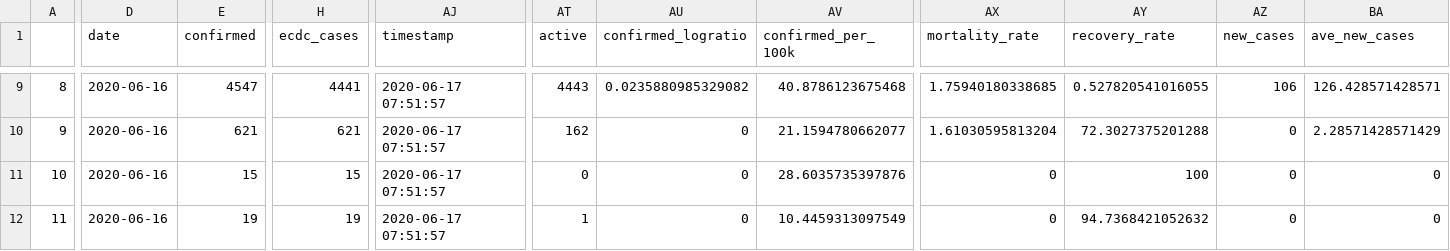
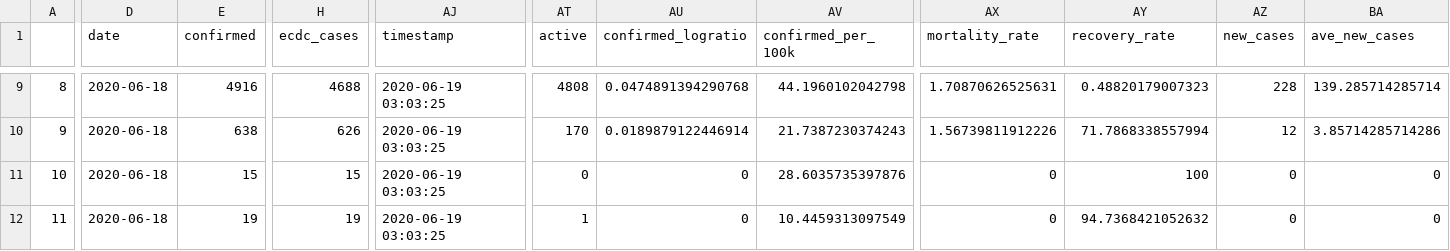
Before and after one commit to yohance-nicholas/CARICOM-COVID19-Dashboard, a CSV file: caricom_today.csv, drawn as a sheet; only a part is shown, gaps mark what is left out; the diff covers the shown part only; the diff names each change by its address in the sheet, - before the commit and + after, or states it on an @@ line.

```diff
--- a/caricom_today.csv
+++ b/caricom_today.csv
-D9:D12 (date): 2020-06-16
+D9:D12 (date): 2020-06-18
-E9 (confirmed): 4547
+E9 (confirmed): 4916
-H9 (ecdc_cases): 4441
+H9 (ecdc_cases): 4688
-AJ9:AJ12 (timestamp): 2020-06-17 07:51:57
+AJ9:AJ12 (timestamp): 2020-06-19 03:03:25
-AT9 (active): 4443
+AT9 (active): 4808
-AU9 (confirmed_logratio): 0.0235880985329082
+AU9 (confirmed_logratio): 0.0474891394290768
-AV9 (confirmed_per_100k): 40.8786123675468
+AV9 (confirmed_per_100k): 44.1960102042798
-AX9 (mortality_rate): 1.75940180338685
+AX9 (mortality_rate): 1.70870626525631
-AY9 (recovery_rate): 0.527820541016055
+AY9 (recovery_rate): 0.48820179007323
-AZ9 (new_cases): 106
+AZ9 (new_cases): 228
-BA9 (ave_new_cases): 126.428571428571
+BA9 (ave_new_cases): 139.285714285714
-E10 (confirmed): 621
+E10 (confirmed): 638
-H10 (ecdc_cases): 621
+H10 (ecdc_cases): 626
-AT10 (active): 162
+AT10 (active): 170
-AU10 (confirmed_logratio): 0
+AU10 (confirmed_logratio): 0.0189879122446914
-AV10 (confirmed_per_100k): 21.1594780662077
+AV10 (confirmed_per_100k): 21.7387230374243
-AX10 (mortality_rate): 1.61030595813204
+AX10 (mortality_rate): 1.56739811912226
-AY10 (recovery_rate): 72.3027375201288
+AY10 (recovery_rate): 71.7868338557994
-AZ10 (new_cases): 0
+AZ10 (new_cases): 12
-BA10 (ave_new_cases): 2.28571428571429
+BA10 (ave_new_cases): 3.85714285714286
```
Also changed, not shown: 80 edited cells elsewhere in this file, caricom_covid_regression_data.csv, 9 other files.
